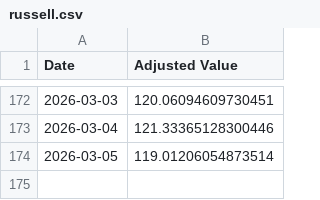
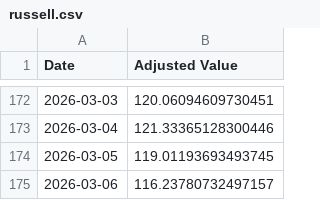
Before and after one commit to genPerms/ChatGPT-Micro-Cap-Experiment, a CSV file: Frontend/Baseline CSVs/russell.csv, drawn as a sheet; only a part is shown, gaps mark what is left out.

```diff
--- a/Frontend/Baseline CSVs/russell.csv
+++ b/Frontend/Baseline CSVs/russell.csv
@@ -173,2 +173,3 @@ Date,Adjusted Value
 2026-03-04,121.33365128300446
-2026-03-05,119.01206054873514
+2026-03-05,119.01193693493745
+2026-03-06,116.23780732497157
```
Also changed, not shown: Frontend/Baseline CSVs/sp500.csv, Scripts and CSV Files/Daily Updates.csv, 1 other file.
